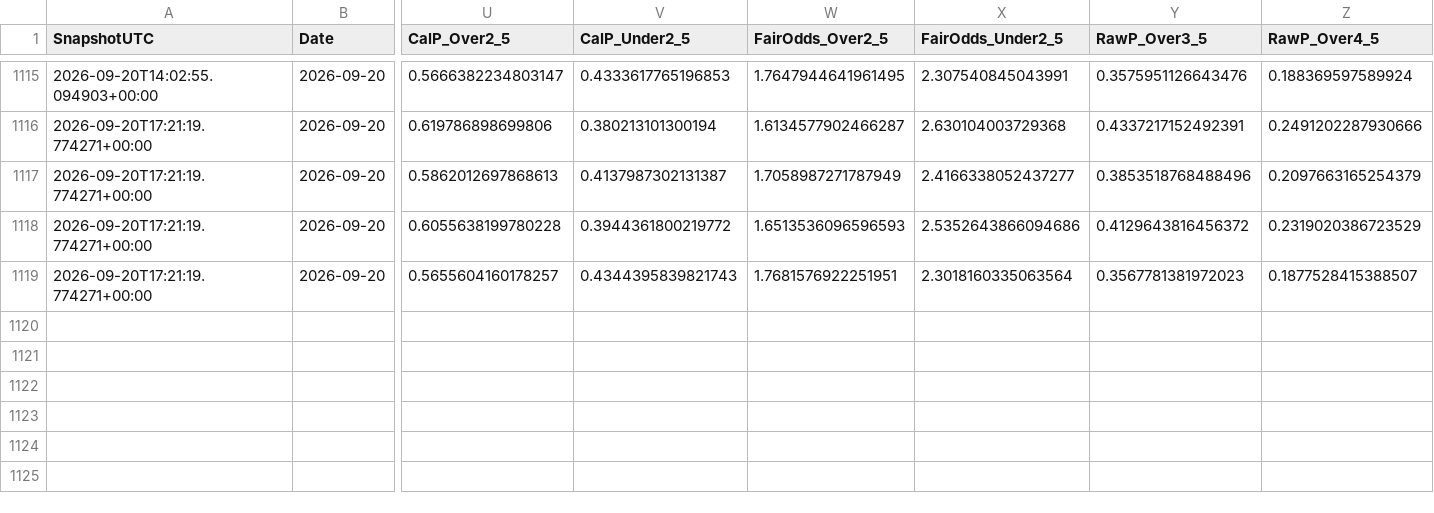
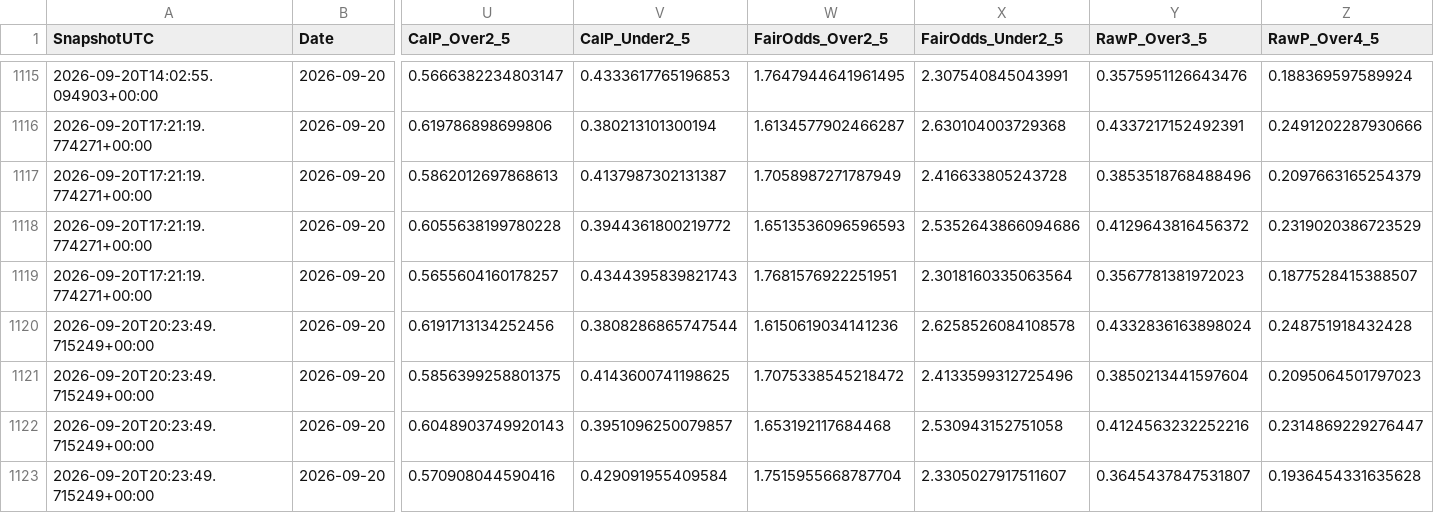
Before and after one commit to mkcesc1988/epl-prediction-engine, a CSV file: data/history/prediction_history.csv, drawn as a sheet; only a part is shown, gaps mark what is left out; rows hold the shown columns only; the diff names each change by its address in the sheet, - before the commit and + after, or states it on an @@ line.

```diff
--- a/data/history/prediction_history.csv
+++ b/data/history/prediction_history.csv
-X1117 (FairOdds_Under2_5): 2.4166338052437277
+X1117 (FairOdds_Under2_5): 2.416633805243728
+row 1120: 2026-09-20T20:23:49.715249+00:00 | 2026-09-20 | 0.6191713134252456 | 0.3808286865747544 | 1.6150619034141236 | 2.6258526084108578 | 0.4332836163898024 | 0.248751918432428
+row 1121: 2026-09-20T20:23:49.715249+00:00 | 2026-09-20 | 0.5856399258801375 | 0.4143600741198625 | 1.7075338545218472 | 2.4133599312725496 | 0.3850213441597604 | 0.2095064501797023
+row 1122: 2026-09-20T20:23:49.715249+00:00 | 2026-09-20 | 0.6048903749920143 | 0.3951096250079857 | 1.653192117684468 | 2.530943152751058 | 0.4124563232252216 | 0.2314869229276447
+row 1123: 2026-09-20T20:23:49.715249+00:00 | 2026-09-20 | 0.570908044590416 | 0.429091955409584 | 1.7515955668787704 | 2.3305027917511607 | 0.3645437847531807 | 0.1936454331635628
```
Also changed, not shown: data/history/market_comparison_history.csv, data/processed/daily_predictions_latest.csv, 8 other files.
